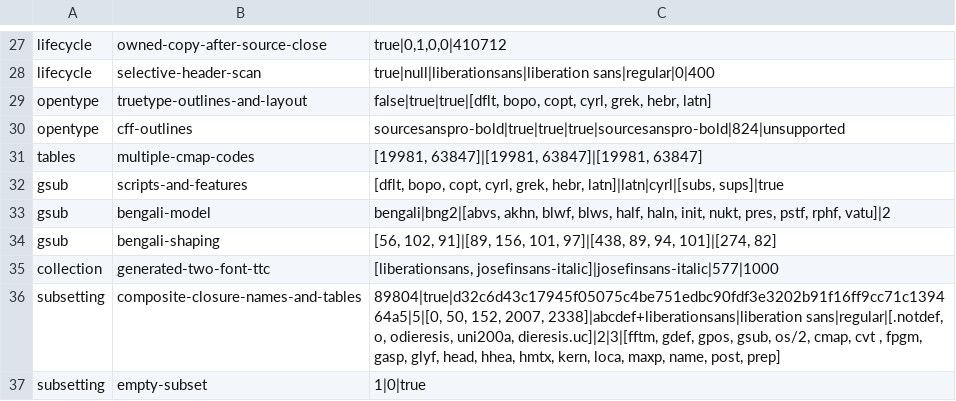
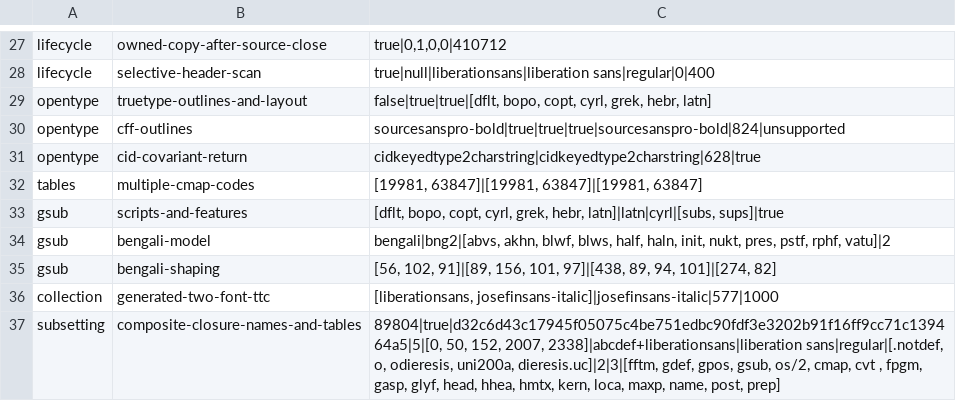
Before and after one commit to dripsharp/dripsharp, a TSV file: targets/pdfcube/validation/fontbox-canonical.tsv, drawn as a sheet; only a part is shown, gaps mark what is left out; the shorter side is filled out with more unchanged rows; the diff names each change by its address in the sheet, - before the commit and + after, or states it on an @@ line.

Commit message:
Preserve abstract covariant returns on netstandard2.0

```diff
--- a/targets/pdfcube/validation/fontbox-canonical.tsv
+++ b/targets/pdfcube/validation/fontbox-canonical.tsv
+row 31: opentype | cid-covariant-return | cidkeyedtype2charstring|cidkeyedtype2charstring|628|true
```
Also changed, not shown: 11 other files.
